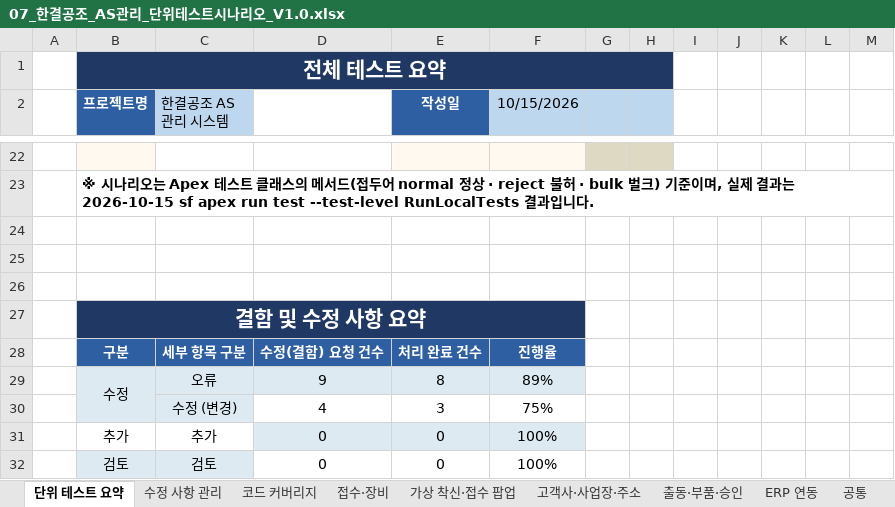
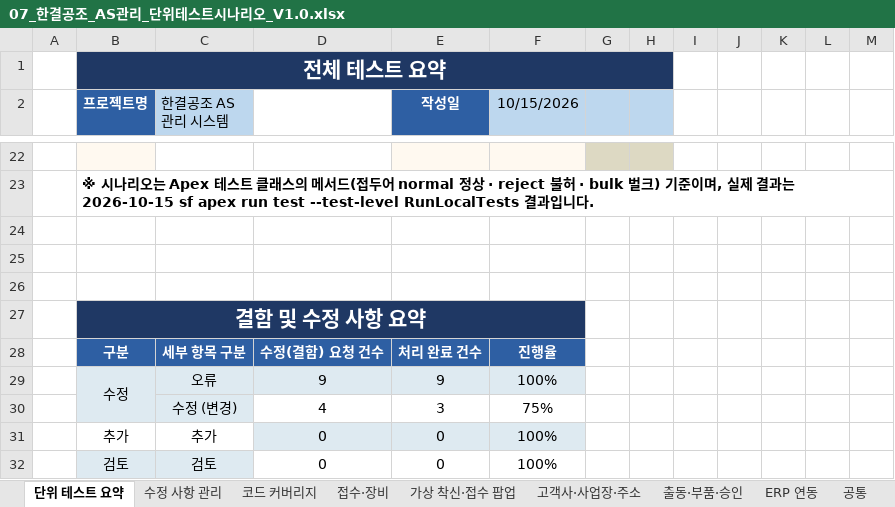
Before and after one commit to dlgkrals/sfdc-onboarding, an Excel workbook: docs/산출물/07_한결공조_AS관리_단위테스트시나리오_V1.0.xlsx, sheet 단위 테스트 요약, drawn as a sheet; only a part is shown, gaps mark what is left out; values as stored, in another font and other column widths than the file's, no borders; the diff names each change by its address in the sheet, - before the commit and + after, or states it on an @@ line.

```diff
--- a/docs/산출물/07_한결공조_AS관리_단위테스트시나리오_V1.0.xlsx (sheet 단위 테스트 요약)
+++ b/docs/산출물/07_한결공조_AS관리_단위테스트시나리오_V1.0.xlsx (sheet 단위 테스트 요약)
-E29 (작성일): 8
+E29 (작성일): 9
-F29 (10/15/2026): 89%
+F29 (10/15/2026): 100%
```
Also changed, not shown: sheet 수정 사항 관리, charts or pictures, docs/산출물/09_한결공조_AS관리_통합테스트결과서_V1.0.xlsx, 1 other file.
